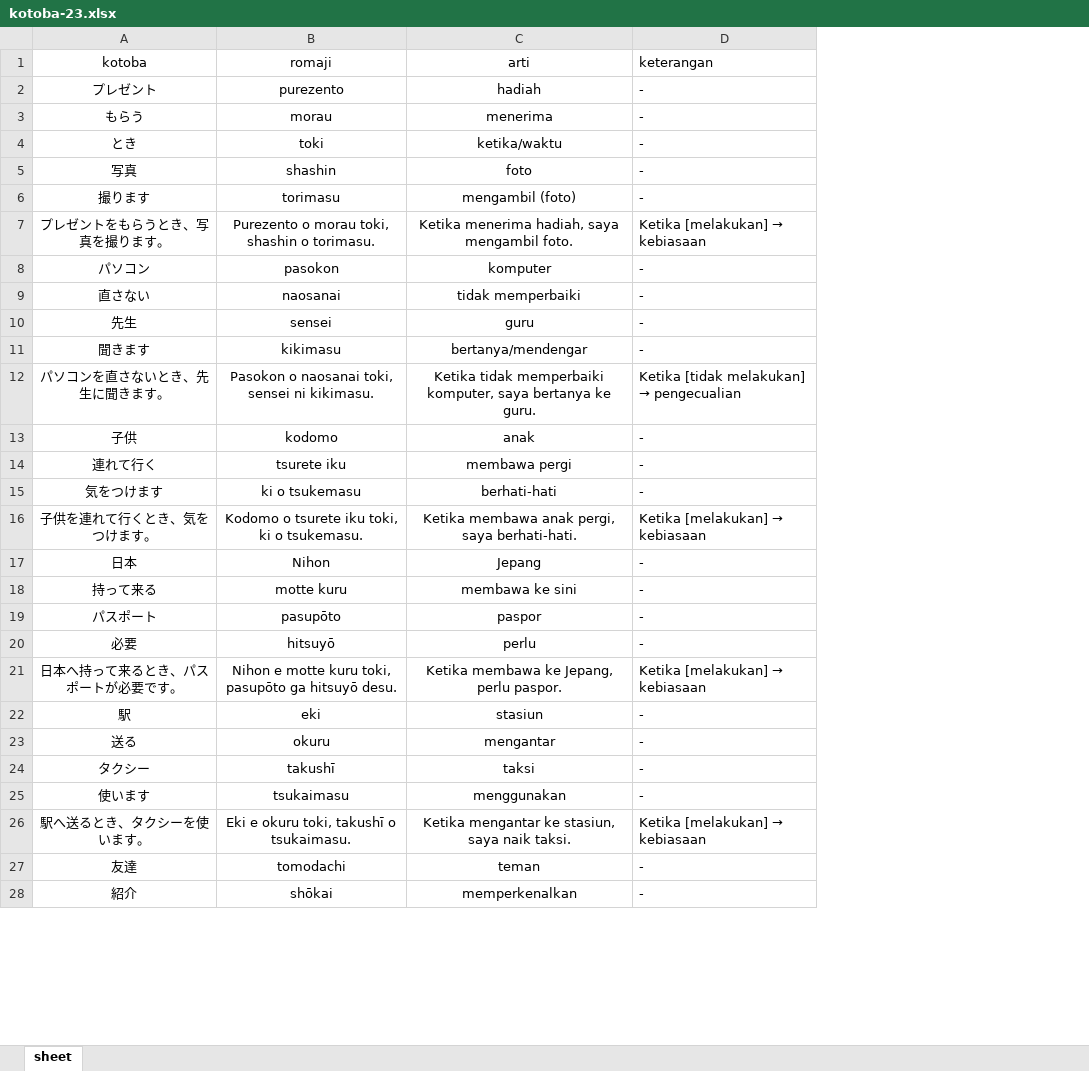
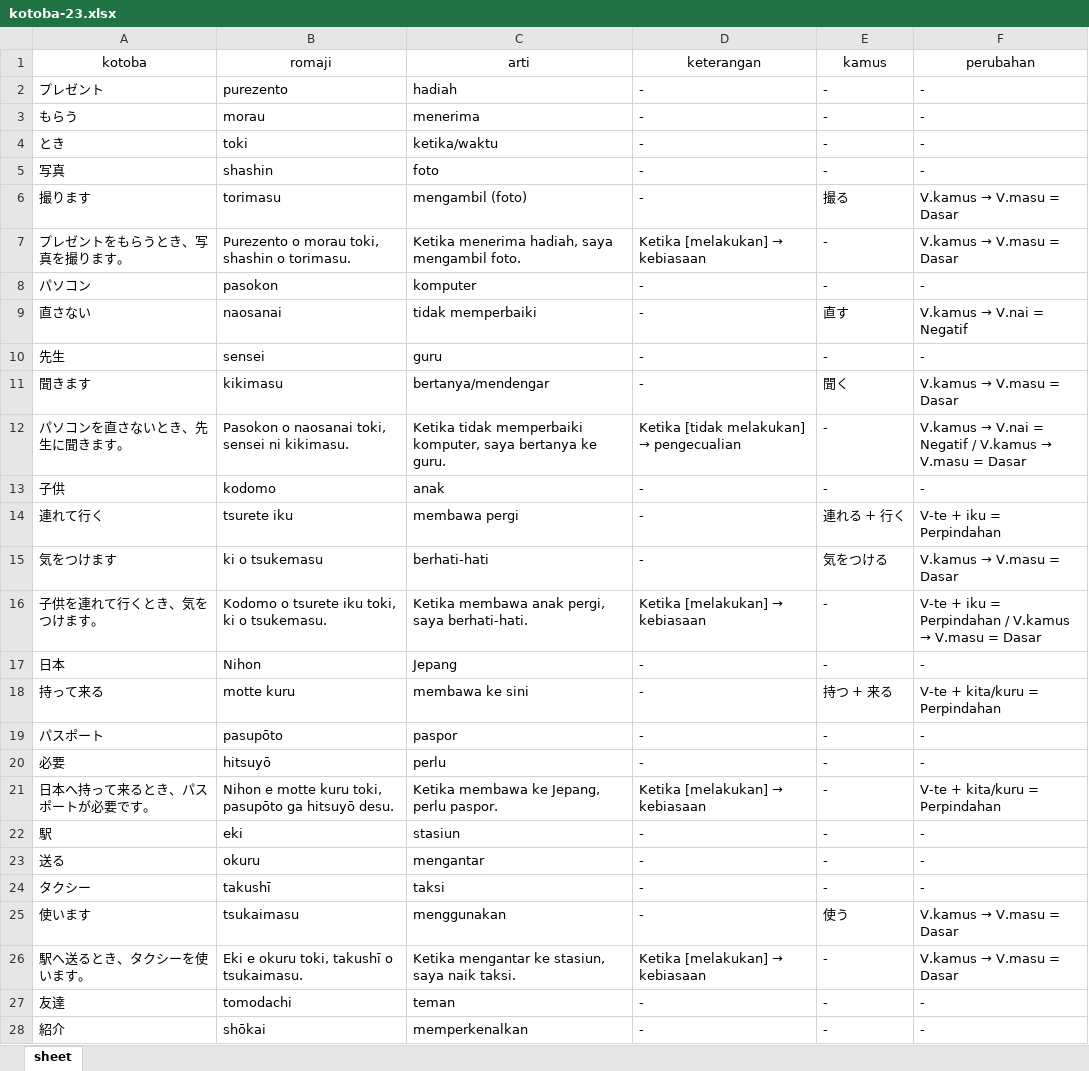
Before and after one commit to andigunawan182/kotoba-23-app, an Excel workbook: public/kotoba-23.xlsx, sheet sheet, drawn as a sheet; only a part is shown; values as stored, in another font and other column widths than the file's, no borders; the diff covers the shown part only; the diff names each change by its address in the sheet, - before the commit and + after, or states it on an @@ line.

```diff
--- a/public/kotoba-23.xlsx (sheet sheet)
+++ b/public/kotoba-23.xlsx (sheet sheet)
+column E (kamus), rows 2-28: - | - | - | - | 撮る | - | - | 直す | - | 聞く | - | - | 連れる + 行く | 気をつける | - | - | 持つ + 来る | - | - | - | - | - | - | 使う | - | - | -
+column F (perubahan), rows 2-28: - | - | - | - | V.kamus → V.masu = Dasar | V.kamus → V.masu = Dasar | - | V.kamus → V.nai = Negatif | - | V.kamus → V.masu = Dasar | V.kamus → V.nai = Negatif / V.kamus → V.masu = Dasar | - | V-te + iku = Perpindahan | V.kamus → V.masu = Dasar | V-te + iku = Perpindahan / V.kamus → V.masu = Dasar | - | V-te + kita/kuru = Perpindahan | - | - | V-te + kita/kuru = Perpindahan | - | - | - | V.kamus → V.masu = Dasar | V.kamus → V.masu = Dasar | - | -
-D1 alignment: left
+D1 alignment: center
-A2:C28 alignment: center
+A2:C28 alignment: left
```
Also changed, not shown: cell formats elsewhere in this sheet, 1 other file.
